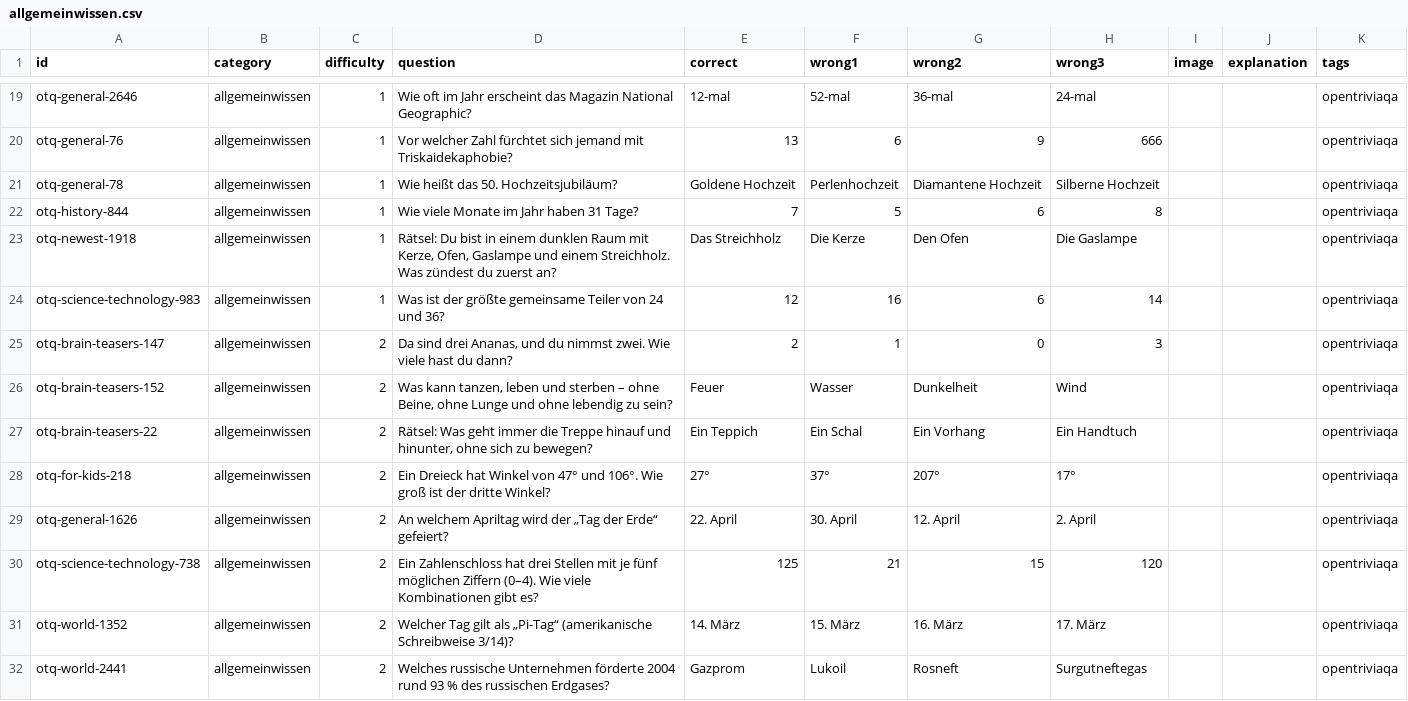
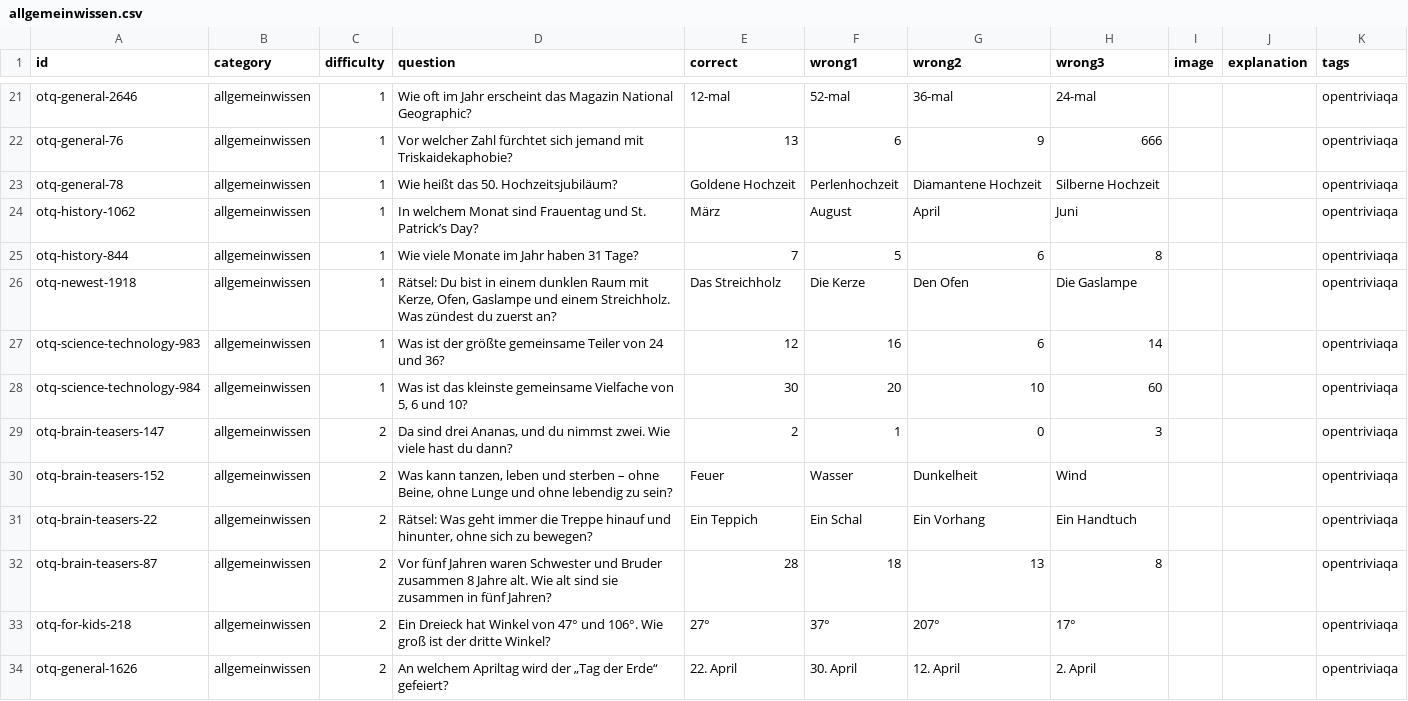
Before and after one commit to welt007/quizz, a CSV file: catalogs/allgemeinwissen.csv, drawn as a sheet; only a part is shown, gaps mark what is left out; the shorter side is filled out with more unchanged rows; the diff covers the shown part only.

```diff
--- a/catalogs/allgemeinwissen.csv
+++ b/catalogs/allgemeinwissen.csv
@@ -21,2 +23,3 @@ otq-general-76,allgemeinwissen,1,Vor welcher Zahl fürchtet sich jemand mit Tris
 otq-general-78,allgemeinwissen,1,Wie heißt das 50. Hochzeitsjubiläum?,Goldene Hochzeit,Perlenhochzeit,Diamantene Hochzeit,Silberne Hochzeit,,,opentriviaqa
+otq-history-1062,allgemeinwissen,1,In welchem Monat sind Frauentag und St. Patrick’s Day?,März,August,April,Juni,,,opentriviaqa
 otq-history-844,allgemeinwissen,1,Wie viele Monate im Jahr haben 31 Tage?,7,5,6,8,,,opentriviaqa
@@ -24,2 +27,3 @@ otq-newest-1918,allgemeinwissen,1,"Rätsel: Du bist in einem dunklen Raum mit Ke
 otq-science-technology-983,allgemeinwissen,1,Was ist der größte gemeinsame Teiler von 24 und 36?,12,16,6,14,,,opentriviaqa
+otq-science-technology-984,allgemeinwissen,1,"Was ist das kleinste gemeinsame Vielfache von 5, 6 und 10?",30,20,10,60,,,opentriviaqa
 otq-brain-teasers-147,allgemeinwissen,2,"Da sind drei Ananas, und du nimmst zwei. Wie viele hast du dann?",2,1,0,3,,,opentriviaqa
@@ -27,2 +31,3 @@ otq-brain-teasers-152,allgemeinwissen,2,"Was kann tanzen, leben und sterben –
 otq-brain-teasers-22,allgemeinwissen,2,"Rätsel: Was geht immer die Treppe hinauf und hinunter, ohne sich zu bewegen?",Ein Teppich,Ein Schal,Ein Vorhang,Ein Handtuch,,,opentriviaqa
+otq-brain-teasers-87,allgemeinwissen,2,Vor fünf Jahren waren Schwester und Bruder zusammen 8 Jahre alt. Wie alt sind sie zusammen in fünf Jahren?,28,18,13,8,,,opentriviaqa
 otq-for-kids-218,allgemeinwissen,2,Ein Dreieck hat Winkel von 47° und 106°. Wie groß ist der dritte Winkel?,27°,37°,207°,17°,,,opentriviaqa
```
Also changed, not shown: 13 added rows elsewhere in this file, catalogs/film.csv, catalogs/musik.csv, 10 other files.
